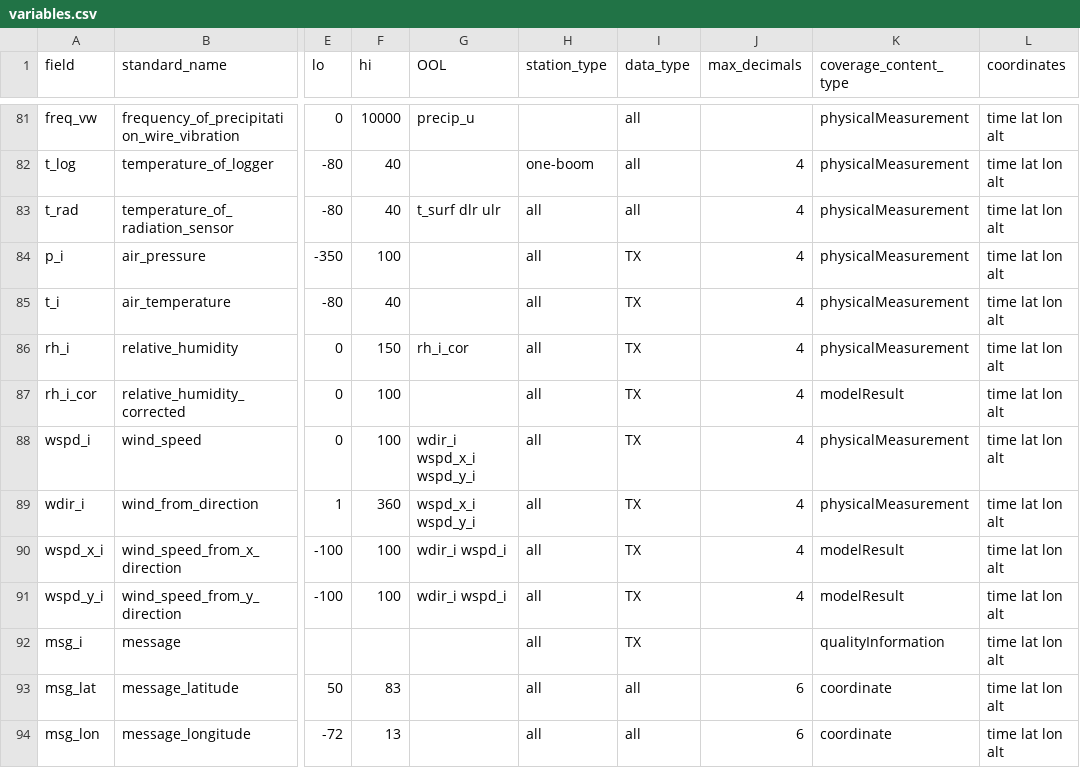
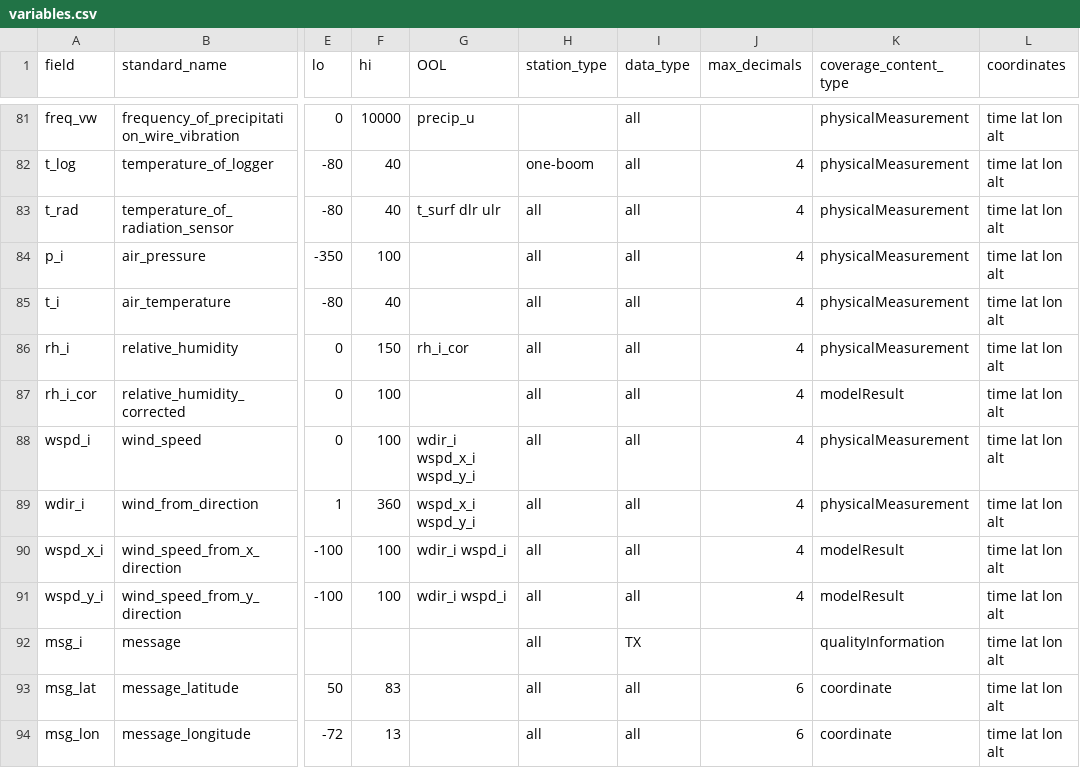
Before and after one commit to GEUS-Glaciology-and-Climate/pypromice, a CSV file: src/pypromice/process/variables.csv, drawn as a sheet; only a part is shown, gaps mark what is left out; the diff names each change by its address in the sheet, - before the commit and + after, or states it on an @@ line.

Commit message:
instantaneous values to l3 .csv files

```diff
--- a/src/pypromice/process/variables.csv
+++ b/src/pypromice/process/variables.csv
-I84:I91 (data_type): TX
+I84:I91 (data_type): all
```
